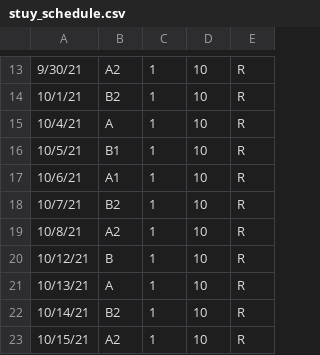
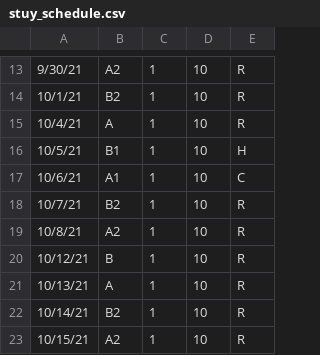
Before and after one commit to Clue88/metis2, a CSV file: data/stuy_schedule.csv, drawn as a sheet; only a part is shown, gaps mark what is left out.

Commit message:
Update weekly schedule 10/4-10/8

```diff
--- a/data/stuy_schedule.csv
+++ b/data/stuy_schedule.csv
@@ -15,4 +15,4 @@
 10/4/21,A,1,10,R
-10/5/21,B1,1,10,R
-10/6/21,A1,1,10,R
+10/5/21,B1,1,10,H
+10/6/21,A1,1,10,C
 10/7/21,B2,1,10,R
```
